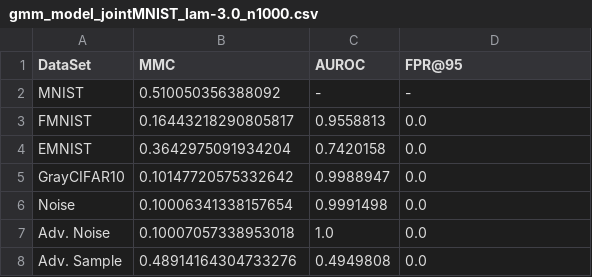
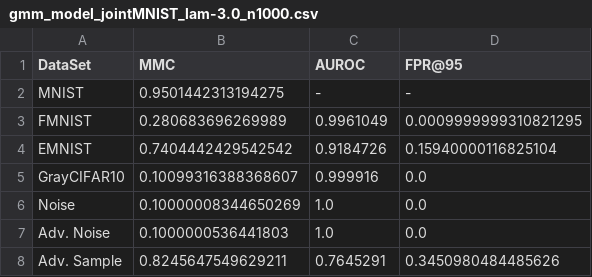
Before and after one commit to AlexMeinke/certified-certain-uncertainty, a CSV file: results/gmm_model_jointMNIST_lam-3.0_n1000.csv, drawn as a sheet.

```diff
--- a/results/gmm_model_jointMNIST_lam-3.0_n1000.csv
+++ b/results/gmm_model_jointMNIST_lam-3.0_n1000.csv
@@ -1,8 +1,8 @@
 DataSet,MMC,AUROC,FPR@95
-MNIST,0.510050356388092,-,-
-FMNIST,0.16443218290805817,0.9558813,0.0
-EMNIST,0.3642975091934204,0.7420158,0.0
-GrayCIFAR10,0.10147720575332642,0.9988947,0.0
-Noise,0.10006341338157654,0.9991498,0.0
-Adv. Noise,0.10007057338953018,1.0,0.0
-Adv. Sample,0.48914164304733276,0.4949808,0.0
+MNIST,0.9501442313194275,-,-
+FMNIST,0.280683696269989,0.9961049,0.0009999999310821295
+EMNIST,0.7404442429542542,0.9184726,0.15940000116825104
+GrayCIFAR10,0.10099316388368607,0.999916,0.0
+Noise,0.10000008344650269,1.0,0.0
+Adv. Noise,0.1000000536441803,1.0,0.0
+Adv. Sample,0.8245647549629211,0.7645291,0.3450980484485626
```
Also changed, not shown: 18 other files.
